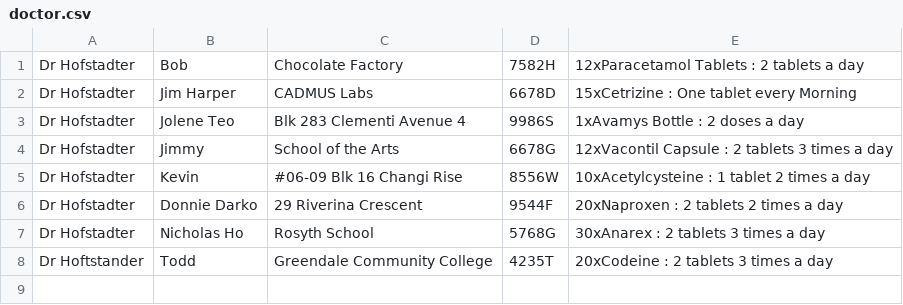
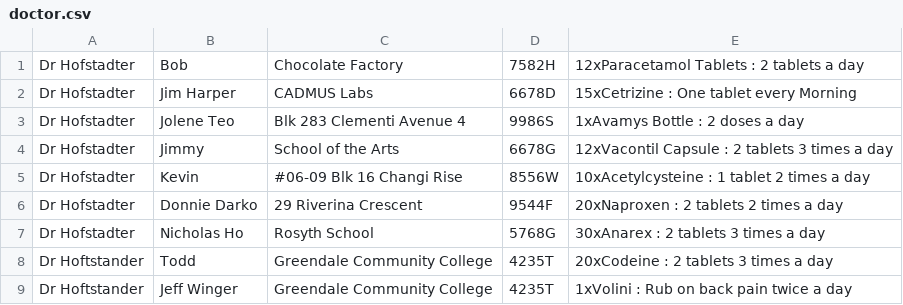
Before and after one commit to jeffilluminati/Prescript.io, a CSV file: doctor.csv, drawn as a sheet; the diff names each change by its address in the sheet, - before the commit and + after, or states it on an @@ line.

Commit message:
made some gooey edits

```diff
--- a/doctor.csv
+++ b/doctor.csv
+row 9: Dr Hoftstander | Jeff Winger | Greendale Community College | 4235T | 1xVolini : Rub on back pain twice a day
```
